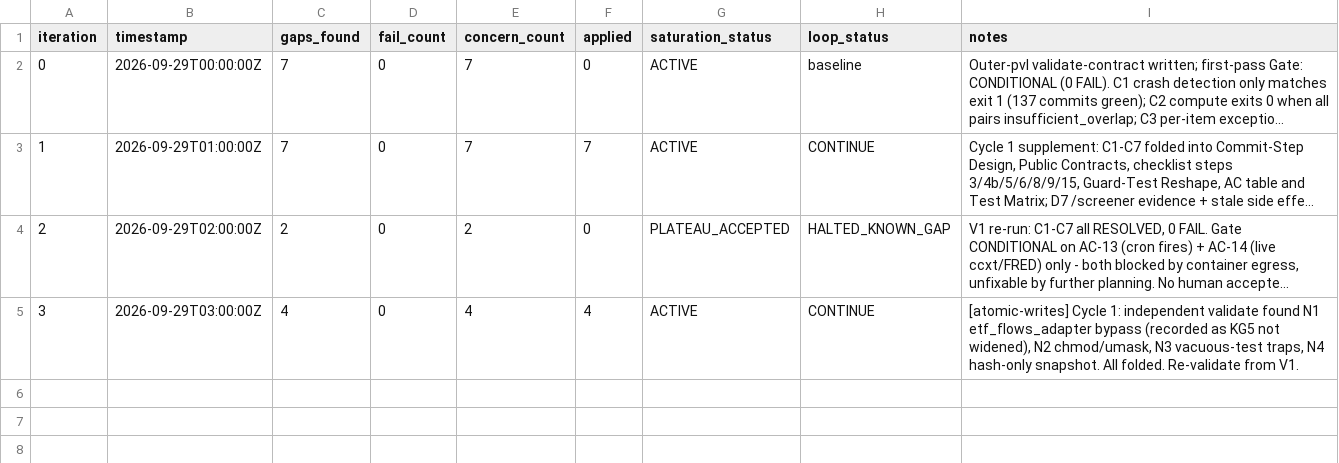
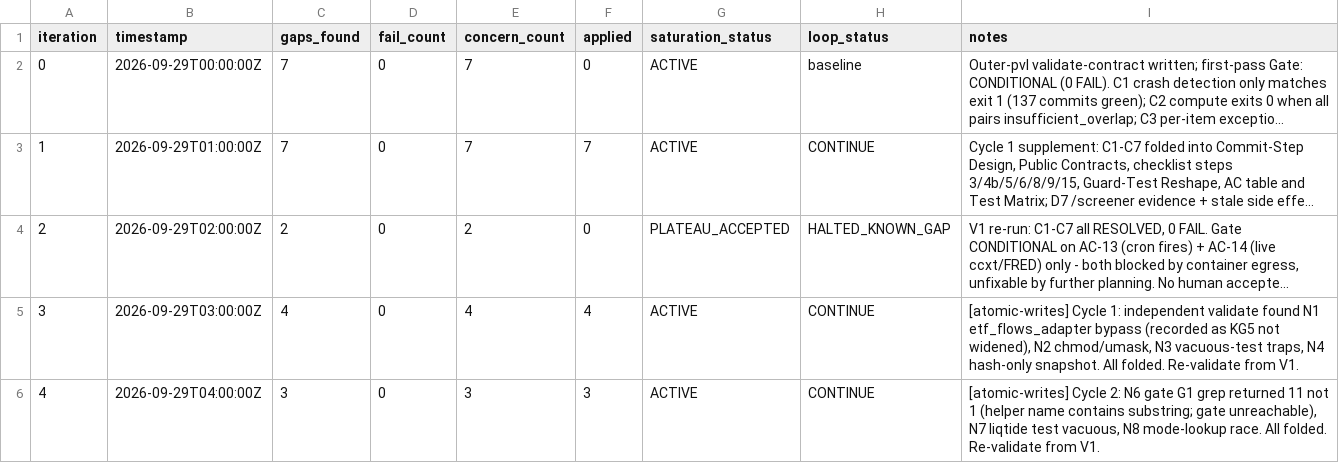
Before and after one commit to jamiroV-code/psychic-train, a TSV file: process/general-plans/active/pipeline-completeness_28-09-26/results.tsv, drawn as a sheet; long unchanged cells end in …; the diff names each change by its address in the sheet, - before the commit and + after, or states it on an @@ line.

```diff
--- a/process/general-plans/active/pipeline-completeness_28-09-26/results.tsv
+++ b/process/general-plans/active/pipeline-completeness_28-09-26/results.tsv
+row 6: 4 | 2026-09-29T04:00:00Z | 3 | 0 | 3 | 3 | ACTIVE | CONTINUE | [atomic-writes] Cycle 2: N6 gate G1 grep returned 11 not 1 (helper name contains substring; gate unreachable), N7 liqtide test vacuous, N8 mode-lookup race. All folded. Re-validate from V1.
```
Also changed, not shown: 2 other files.
